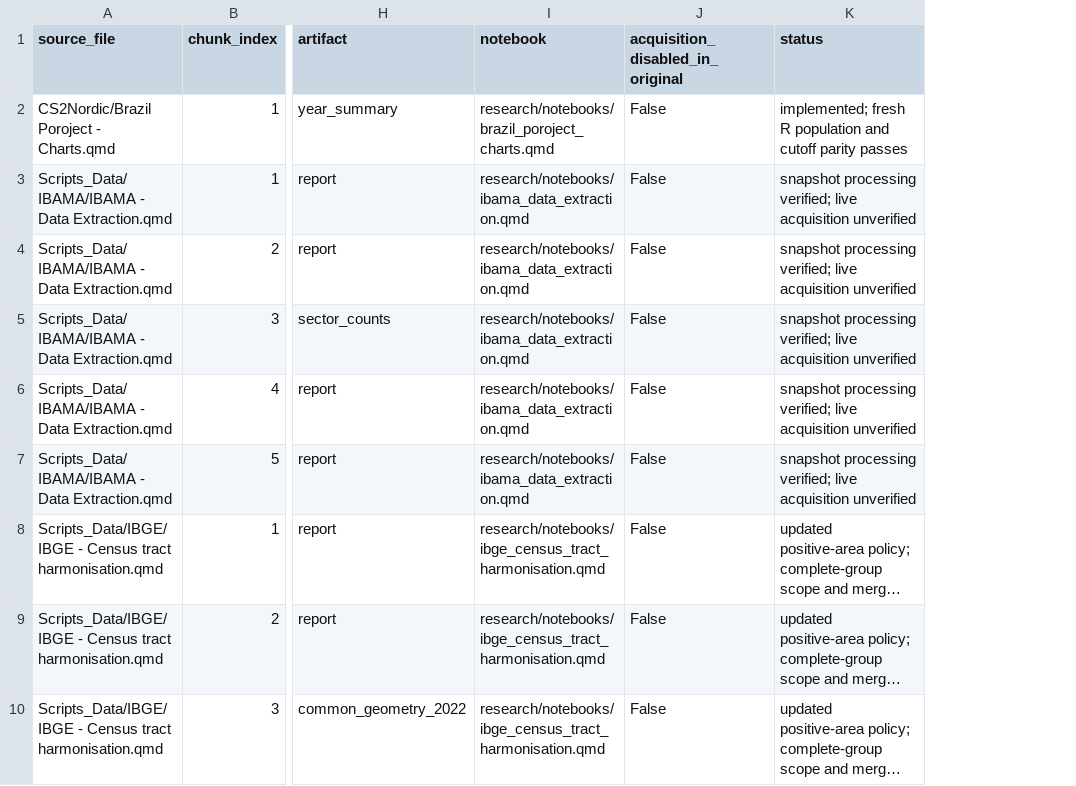
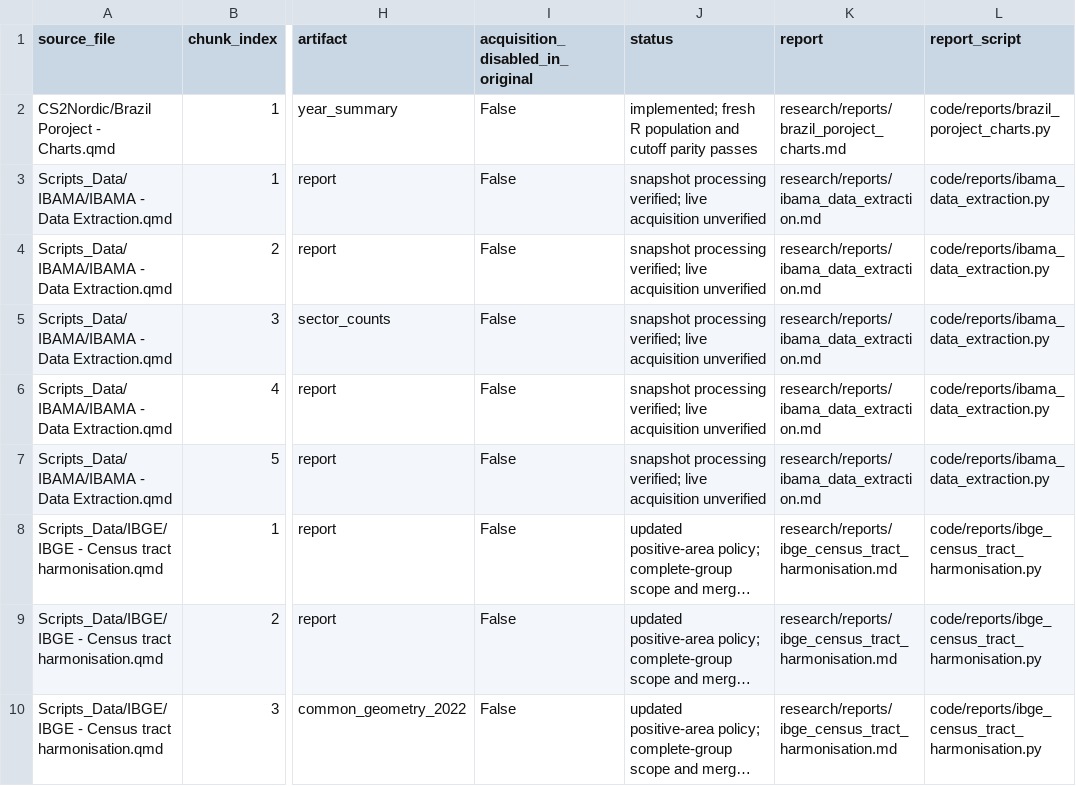
Before and after one commit to fab1s/brazil-project, a CSV file: docs/evidence/workflow_mapping.csv, drawn as a sheet; only a part is shown, gaps mark what is left out; long unchanged cells end in …; removed rows and columns are numbered as before the commit, all else as after; the diff names each change by its address in the sheet, - before the commit and + after, or states it on an @@ line.

Commit message:
Consolidate research reports into Markdown and separate Python scripts

```diff
--- a/docs/evidence/workflow_mapping.csv
+++ b/docs/evidence/workflow_mapping.csv
-column I (notebook), rows 2-10: research/notebooks/brazil_poroject_charts.qmd | research/notebooks/ibama_data_extraction.qmd | research/notebooks/ibama_data_extraction.qmd | research/notebooks/ibama_data_extraction.qmd | research/notebooks/ibama_data_extraction.qmd | research/notebooks/ibama_data_extraction.qmd | research/notebooks/ibge_census_tract_harmonisation.qmd | research/notebooks/ibge_census_tract_harmonisation.qmd | research/notebooks/ibge_census_tract_harmonisation.qmd
+column K (report), rows 2-10: research/reports/brazil_poroject_charts.md | research/reports/ibama_data_extraction.md | research/reports/ibama_data_extraction.md | research/reports/ibama_data_extraction.md | research/reports/ibama_data_extraction.md | research/reports/ibama_data_extraction.md | research/reports/ibge_census_tract_harmonisation.md | research/reports/ibge_census_tract_harmonisation.md | research/reports/ibge_census_tract_harmonisation.md
+column L (report_script), rows 2-10: code/reports/brazil_poroject_charts.py | code/reports/ibama_data_extraction.py | code/reports/ibama_data_extraction.py | code/reports/ibama_data_extraction.py | code/reports/ibama_data_extraction.py | code/reports/ibama_data_extraction.py | code/reports/ibge_census_tract_harmonisation.py | code/reports/ibge_census_tract_harmonisation.py | code/reports/ibge_census_tract_harmonisation.py
```
Also changed, not shown: 50 other files.
